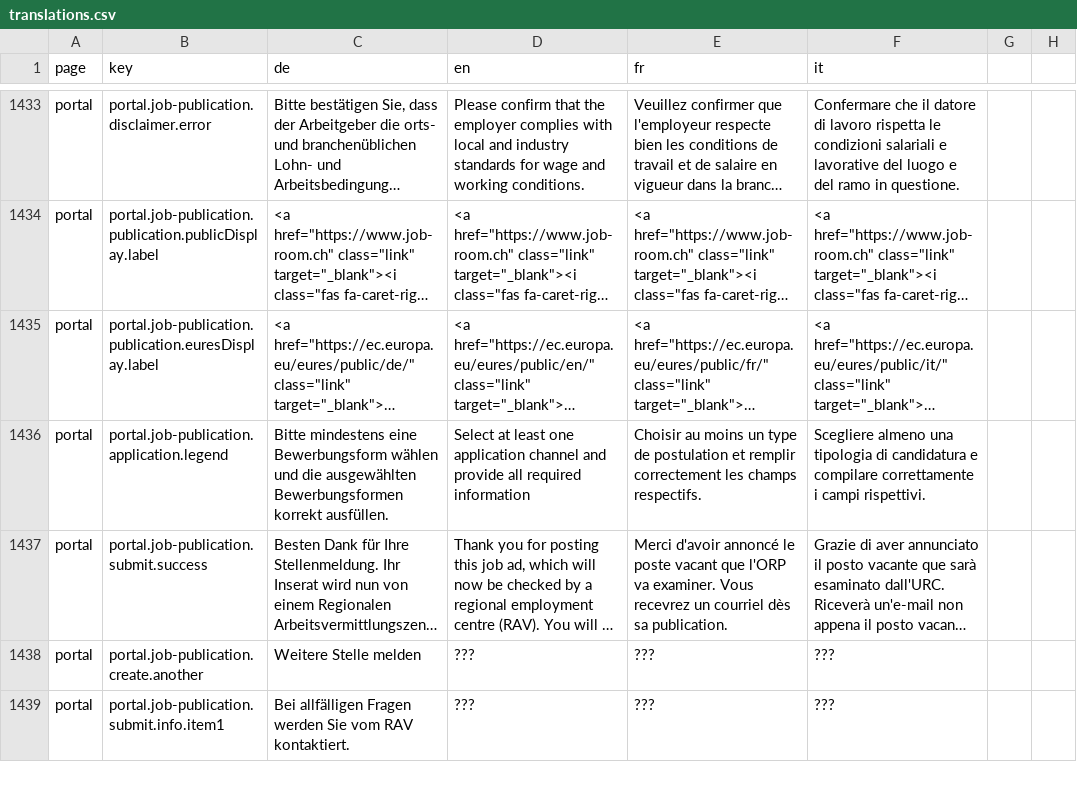
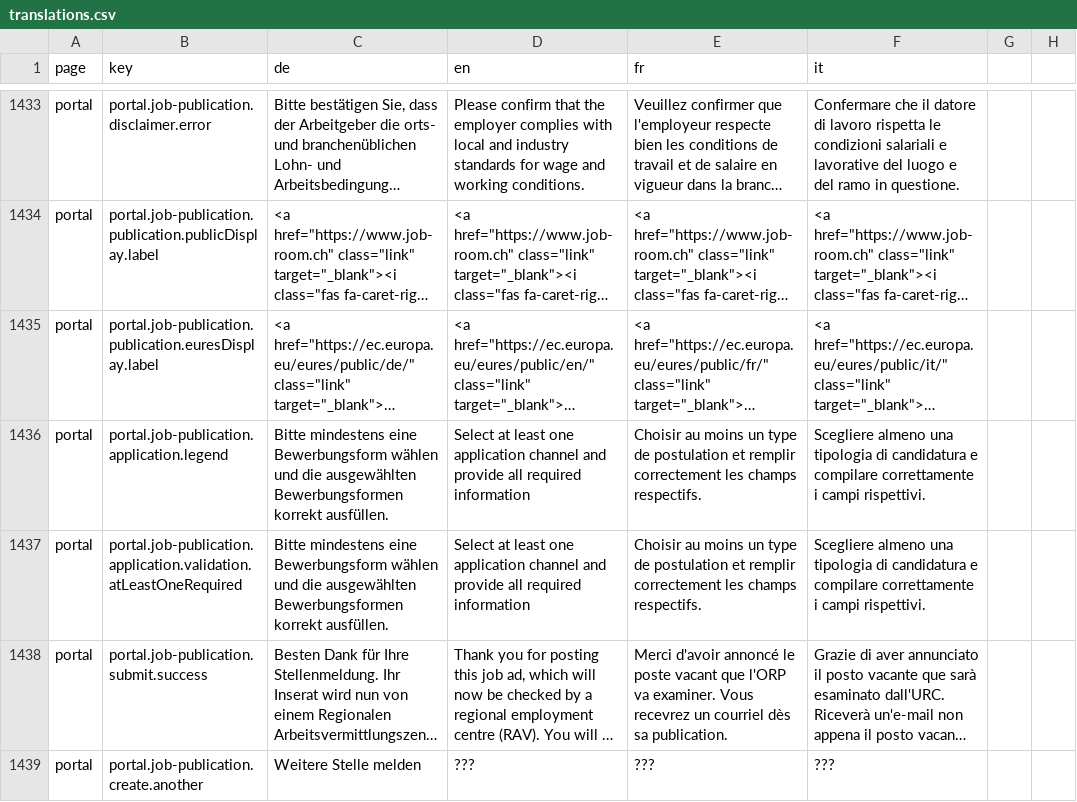
Before and after one commit to FeatureToggleStudy/alv-portal, a CSV file: alv-portal-ui/translations.csv, drawn as a sheet; only a part is shown, gaps mark what is left out; the shorter side is filled out with more unchanged rows; long unchanged cells end in …; the diff names each change by its address in the sheet, - before the commit and + after, or states it on an @@ line.

```diff
--- a/alv-portal-ui/translations.csv
+++ b/alv-portal-ui/translations.csv
+row 1437: portal | portal.job-publication.application.validation.atLeastOneRequired | Bitte mindestens eine Bewerbungsform wählen und die ausgewählten Bewerbungsformen korrekt ausfüllen. | Select at least one application channel and provide all required information | Choisir au moins un type de postulation et remplir correctement les champs respectifs. | Scegliere almeno una tipologia di candidatura e compilare correttamente i campi rispettivi.
```
Also changed, not shown: 39 other files.
